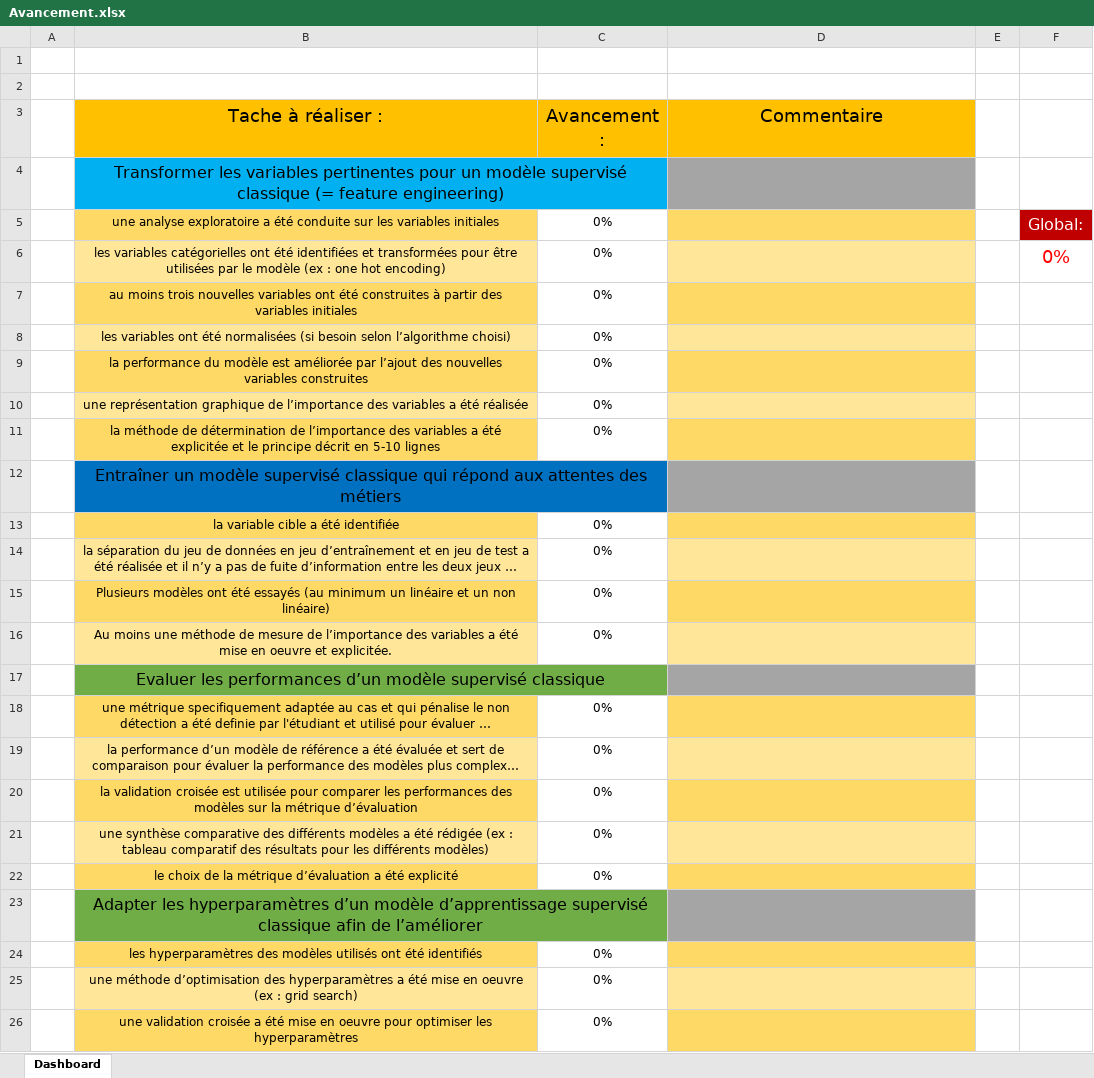
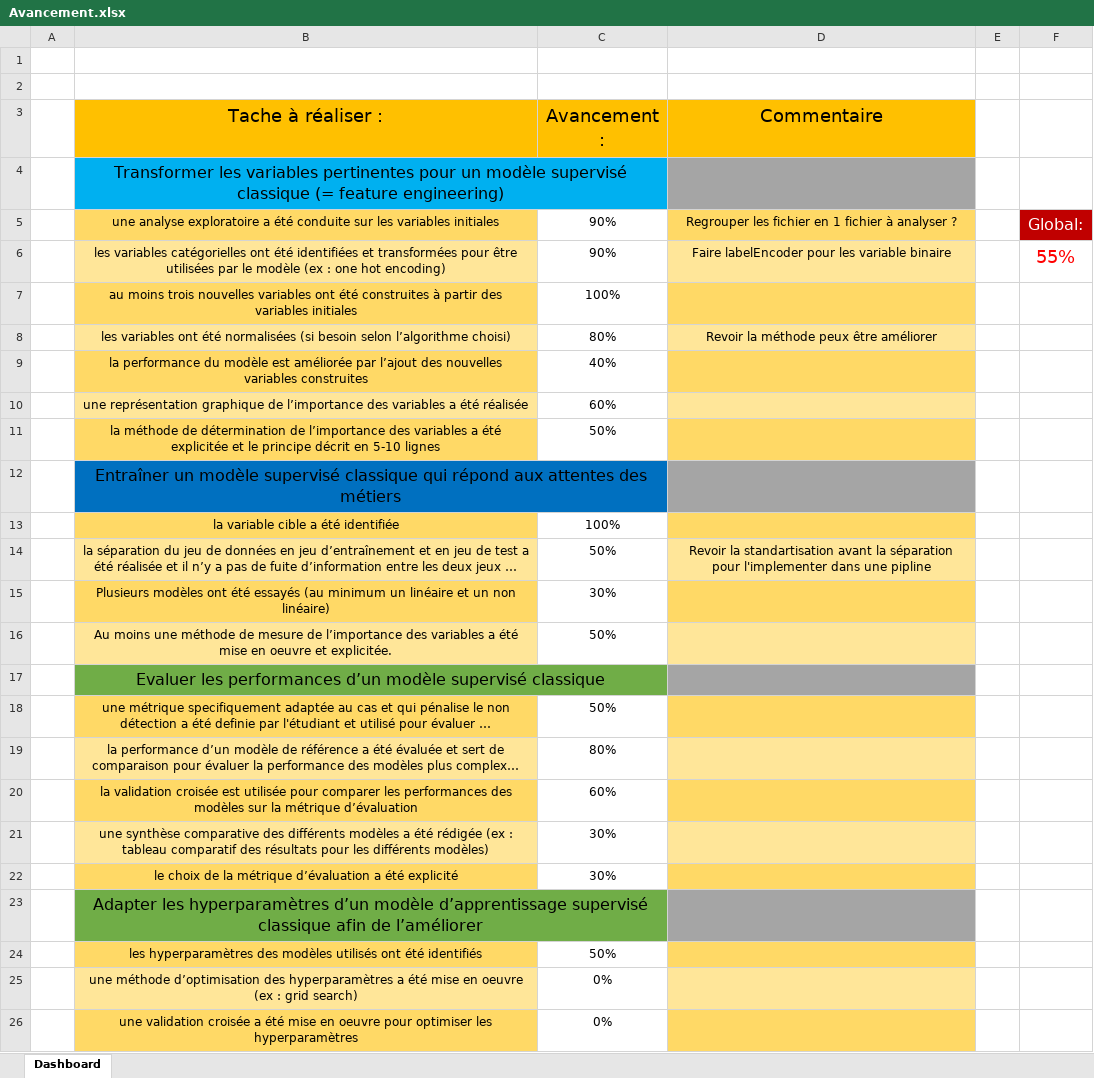
Before and after one commit to Seb-IX/Projet_4, an Excel workbook: Ressource/Avancement.xlsx, sheet Dashboard, drawn as a sheet; long unchanged cells end in …; values as stored, in another font and other column widths than the file's, no borders; conditional formats not drawn; the diff names each change by its address in the sheet, - before the commit and + after, or states it on an @@ line.

```diff
--- a/Ressource/Avancement.xlsx (sheet Dashboard)
+++ b/Ressource/Avancement.xlsx (sheet Dashboard)
-C5:C6 (Avancement :): 0%
+C5:C6 (Avancement :): 90%
-D5 (Commentaire): (empty)
+D5 (Commentaire): Regrouper les fichier en 1 fichier à analyser ?
-D6 (Commentaire): (empty)
+D6 (Commentaire): Faire labelEncoder pour les variable binaire
-F6: 0%
+F6: 55%
-C7 (Avancement :): 0%
+C7 (Avancement :): 100%
-C8 (Avancement :): 0%
+C8 (Avancement :): 80%
-D8 (Commentaire): (empty)
+D8 (Commentaire): Revoir la méthode peux être améliorer
-C9 (Avancement :): 0%
+C9 (Avancement :): 40%
-C10 (Avancement :): 0%
+C10 (Avancement :): 60%
-C11 (Avancement :): 0%
+C11 (Avancement :): 50%
-C13 (Avancement :): 0%
+C13 (Avancement :): 100%
-C14 (Avancement :): 0%
+C14 (Avancement :): 50%
-D14 (Commentaire): (empty)
+D14 (Commentaire): Revoir la standartisation avant la séparation pour l'implementer dans une pipline
-C15 (Avancement :): 0%
+C15 (Avancement :): 30%
-C16 (Avancement :): 0%
+C16 (Avancement :): 50%
-C18 (Avancement :): 0%
+C18 (Avancement :): 50%
-C19 (Avancement :): 0%
+C19 (Avancement :): 80%
-C20 (Avancement :): 0%
+C20 (Avancement :): 60%
-C21:C22 (Avancement :): 0%
+C21:C22 (Avancement :): 30%
-C24 (Avancement :): 0%
+C24 (Avancement :): 50%
```
Also changed, not shown: 14 other files.
